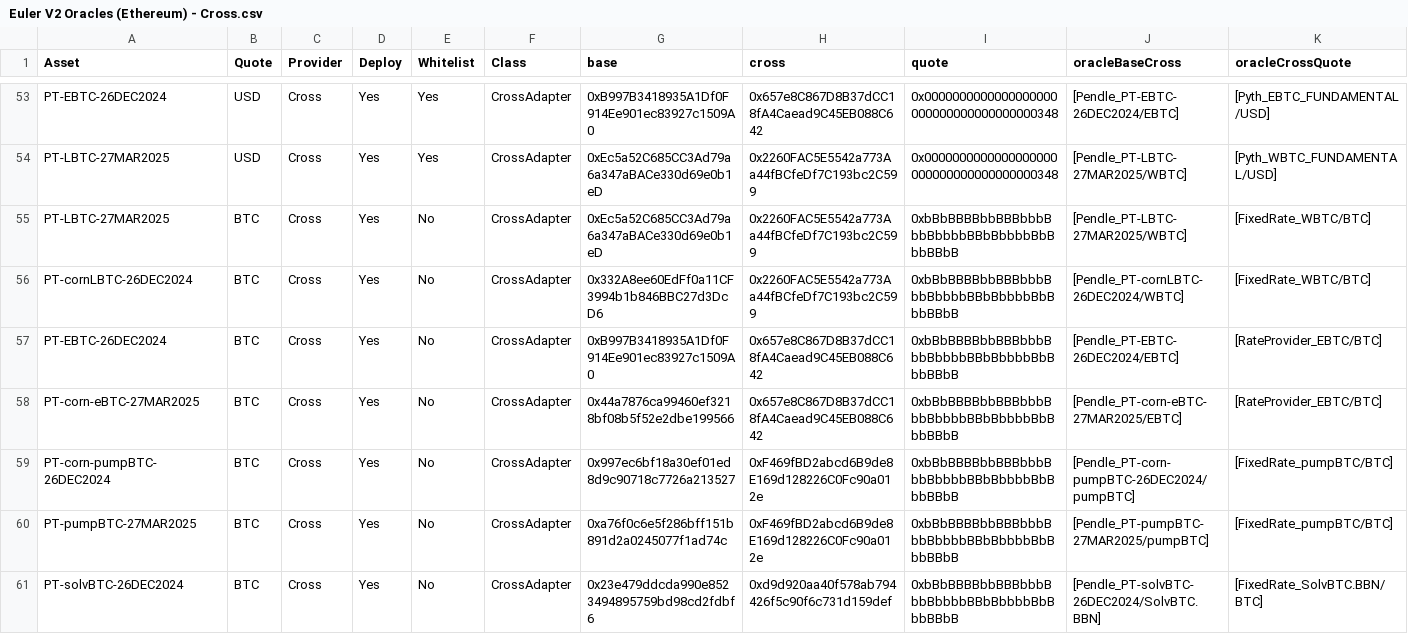
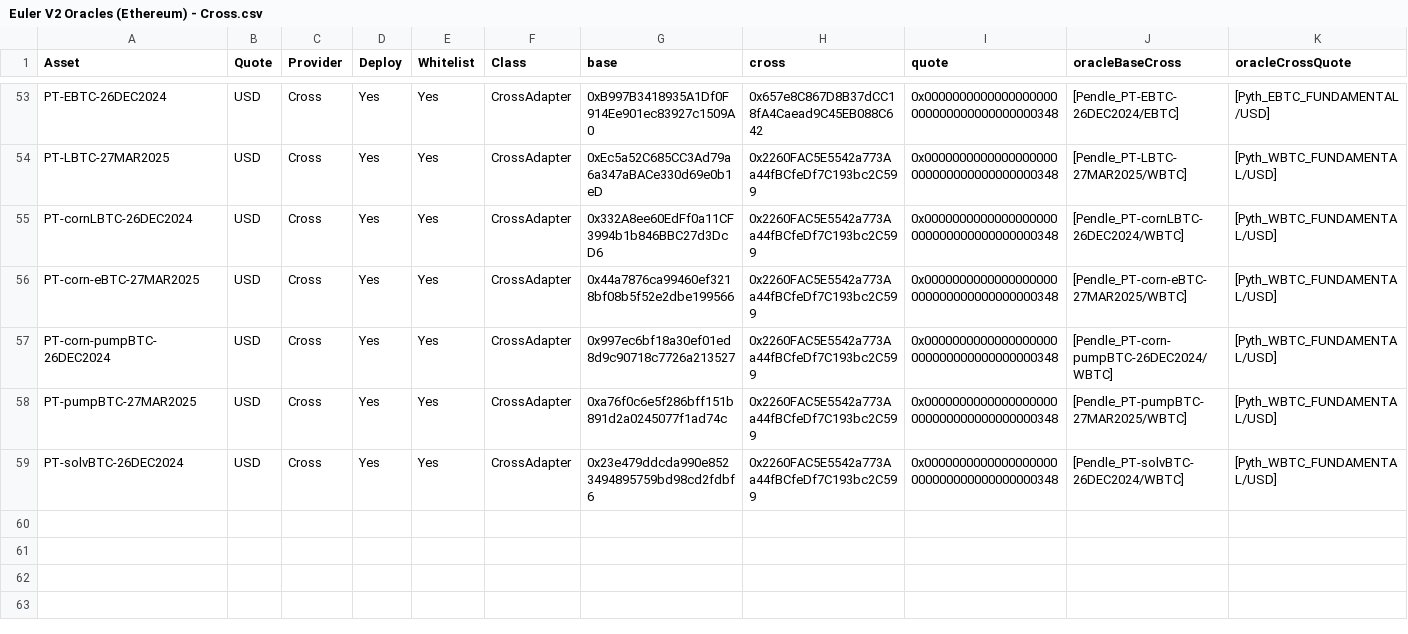
Before and after one commit to euler-xyz/evk-periphery, a CSV file: script/production/mainnet/oracleAdapters/Euler V2 Oracles (Ethereum) - Cross.csv, drawn as a sheet; only a part is shown, gaps mark what is left out.

```diff
--- a/script/production/mainnet/oracleAdapters/Euler V2 Oracles (Ethereum) - Cross.csv
+++ b/script/production/mainnet/oracleAdapters/Euler V2 Oracles (Ethereum) - Cross.csv
@@ -54,8 +54,6 @@ PT-EBTC-26DEC2024,USD,Cross,Yes,Yes,CrossAdapter,0xB997B3418935A1Df0F914Ee901ec8
 PT-LBTC-27MAR2025,USD,Cross,Yes,Yes,CrossAdapter,0xEc5a52C685CC3Ad79a6a347aBACe330d69e0b1eD,0x2260FAC5E5542a773Aa44fBCfeDf7C193bc2C599,0x0000000000000000000000000000000000000348,[Pendle_PT-LBTC-27MAR2025/WBTC],[Pyth_WBTC_FUNDAMENTAL/USD]
-PT-LBTC-27MAR2025,BTC,Cross,Yes,No,CrossAdapter,0xEc5a52C685CC3Ad79a6a347aBACe330d69e0b1eD,0x2260FAC5E5542a773Aa44fBCfeDf7C193bc2C599,0xbBbBBBBbbBBBbbbBbbBbbbbBBbBbbbbBbBbbBBbB,[Pendle_PT-LBTC-27MAR2025/WBTC],[FixedRate_WBTC/BTC]
-PT-cornLBTC-26DEC2024,BTC,Cross,Yes,No,CrossAdapter,0x332A8ee60EdFf0a11CF3994b1b846BBC27d3DcD6,0x2260FAC5E5542a773Aa44fBCfeDf7C193bc2C599,0xbBbBBBBbbBBBbbbBbbBbbbbBBbBbbbbBbBbbBBbB,[Pendle_PT-cornLBTC-26DEC2024/WBTC],[FixedRate_WBTC/BTC]
-PT-EBTC-26DEC2024,BTC,Cross,Yes,No,CrossAdapter,0xB997B3418935A1Df0F914Ee901ec83927c1509A0,0x657e8C867D8B37dCC18fA4Caead9C45EB088C642,0xbBbBBBBbbBBBbbbBbbBbbbbBBbBbbbbBbBbbBBbB,[Pendle_PT-EBTC-26DEC2024/EBTC],[RateProvider_EBTC/BTC]
-PT-corn-eBTC-27MAR2025,BTC,Cross,Yes,No,CrossAdapter,0x44a7876ca99460ef3218bf08b5f52e2dbe199566,0x657e8C867D8B37dCC18fA4Caead9C45EB088C642,0xbBbBBBBbbBBBbbbBbbBbbbbBBbBbbbbBbBbbBBbB,[Pendle_PT-corn-eBTC-27MAR2025/EBTC],[RateProvider_EBTC/BTC]
-PT-corn-pumpBTC-26DEC2024,BTC,Cross,Yes,No,CrossAdapter,0x997ec6bf18a30ef01ed8d9c90718c7726a213527,0xF469fBD2abcd6B9de8E169d128226C0Fc90a012e,0xbBbBBBBbbBBBbbbBbbBbbbbBBbBbbbbBbBbbBBbB,[Pendle_PT-corn-pumpBTC-26DEC2024/pumpBTC],[FixedRate_pumpBTC/BTC]
-PT-pumpBTC-27MAR2025,BTC,Cross,Yes,No,CrossAdapter,0xa76f0c6e5f286bff151b891d2a0245077f1ad74c,0xF469fBD2abcd6B9de8E169d128226C0Fc90a012e,0xbBbBBBBbbBBBbbbBbbBbbbbBBbBbbbbBbBbbBBbB,[Pendle_PT-pumpBTC-27MAR2025/pumpBTC],[FixedRate_pumpBTC/BTC]
-PT-solvBTC-26DEC2024,BTC,Cross,Yes,No,CrossAdapter,0x23e479ddcda990e8523494895759bd98cd2fdbf6,0xd9d920aa40f578ab794426f5c90f6c731d159def,0xbBbBBBBbbBBBbbbBbbBbbbbBBbBbbbbBbBbbBBbB,[Pendle_PT-solvBTC-26DEC2024/SolvBTC.BBN],[FixedRate_SolvBTC.BBN/BTC]
+PT-cornLBTC-26DEC2024,USD,Cross,Yes,Yes,CrossAdapter,0x332A8ee60EdFf0a11CF3994b1b846BBC27d3DcD6,0x2260FAC5E5542a773Aa44fBCfeDf7C193bc2C599,0x0000000000000000000000000000000000000348,[Pendle_PT-cornLBTC-26DEC2024/WBTC],[Pyth_WBTC_FUNDAMENTAL/USD]
+PT-corn-eBTC-27MAR2025,USD,Cross,Yes,Yes,CrossAdapter,0x44a7876ca99460ef3218bf08b5f52e2dbe199566,0x2260FAC5E5542a773Aa44fBCfeDf7C193bc2C599,0x0000000000000000000000000000000000000348,[Pendle_PT-corn-eBTC-27MAR2025/WBTC],[Pyth_WBTC_FUNDAMENTAL/USD]
+PT-corn-pumpBTC-26DEC2024,USD,Cross,Yes,Yes,CrossAdapter,0x997ec6bf18a30ef01ed8d9c90718c7726a213527,0x2260FAC5E5542a773Aa44fBCfeDf7C193bc2C599,0x0000000000000000000000000000000000000348,[Pendle_PT-corn-pumpBTC-26DEC2024/WBTC],[Pyth_WBTC_FUNDAMENTAL/USD]
+PT-pumpBTC-27MAR2025,USD,Cross,Yes,Yes,CrossAdapter,0xa76f0c6e5f286bff151b891d2a0245077f1ad74c,0x2260FAC5E5542a773Aa44fBCfeDf7C193bc2C599,0x0000000000000000000000000000000000000348,[Pendle_PT-pumpBTC-27MAR2025/WBTC],[Pyth_WBTC_FUNDAMENTAL/USD]
+PT-solvBTC-26DEC2024,USD,Cross,Yes,Yes,CrossAdapter,0x23e479ddcda990e8523494895759bd98cd2fdbf6,0x2260FAC5E5542a773Aa44fBCfeDf7C193bc2C599,0x0000000000000000000000000000000000000348,[Pendle_PT-solvBTC-26DEC2024/WBTC],[Pyth_WBTC_FUNDAMENTAL/USD]
```
Also changed, not shown: script/production/mainnet/oracleAdapters/Euler V2 Oracles (Ethereum) - Pendle.csv.
